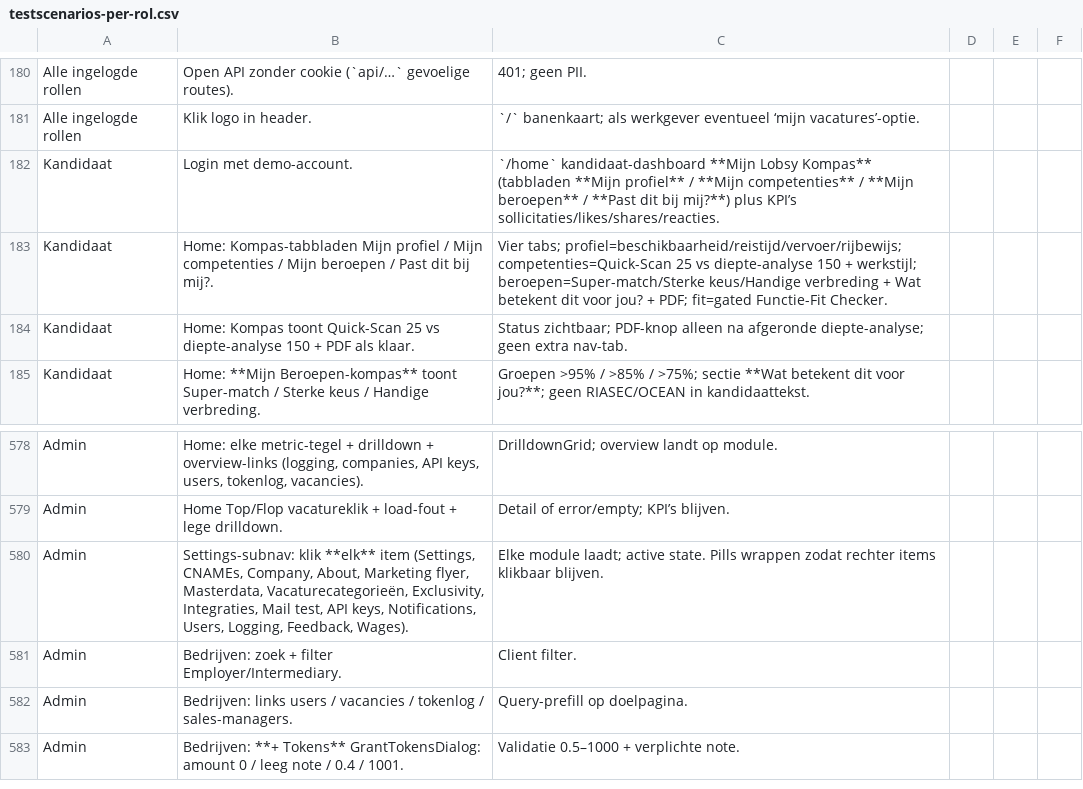
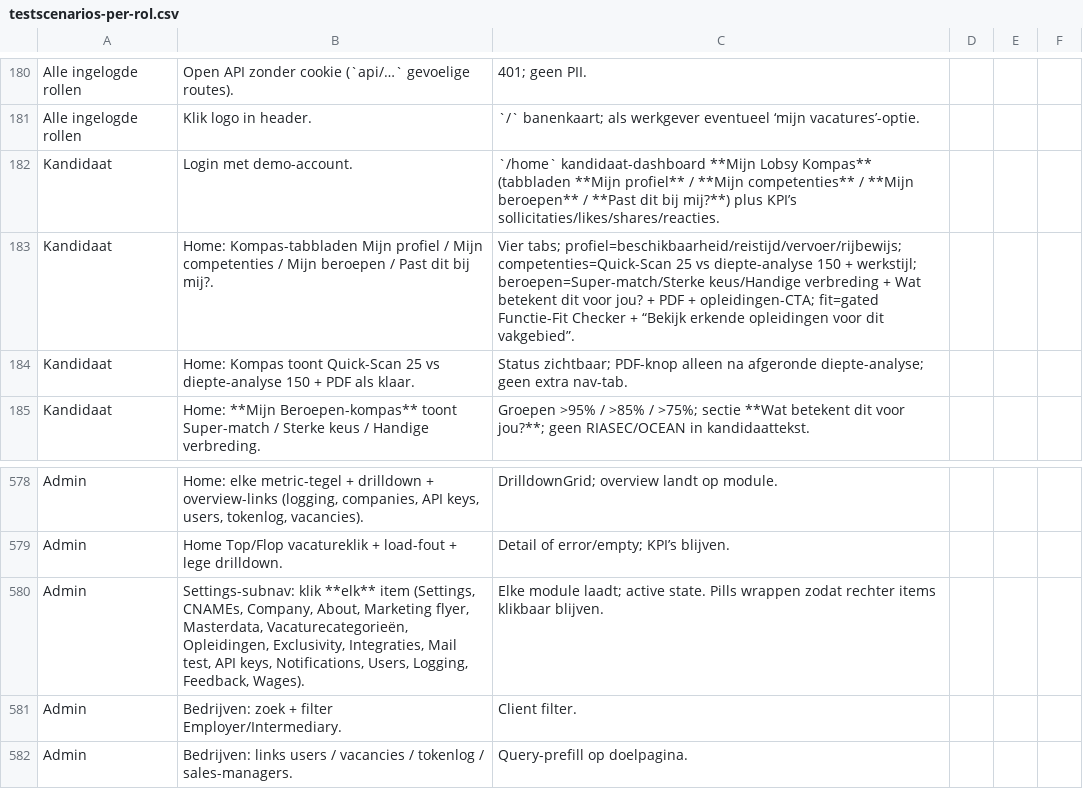
Before and after one commit to dennisbemer1007-pixel/Jobsy, a CSV file: docs/testscenarios-per-rol.csv, drawn as a sheet; only a part is shown, gaps mark what is left out; the shorter side is filled out with more unchanged rows.

```diff
--- a/docs/testscenarios-per-rol.csv
+++ b/docs/testscenarios-per-rol.csv
@@ -182,3 +182,3 @@ Alle ingelogde rollen,Klik logo in header.,`/` banenkaart; als werkgever eventue
 Kandidaat,Login met demo-account.,`/home` kandidaat-dashboard **Mijn Lobsy Kompas** (tabbladen **Mijn profiel** / **Mijn competenties** / **Mijn beroepen** / **Past dit bij mij?**) plus KPI’s sollicitaties/likes/shares/reacties.
-Kandidaat,Home: Kompas-tabbladen Mijn profiel / Mijn competenties / Mijn beroepen / Past dit bij mij?.,Vier tabs; profiel=beschikbaarheid/reistijd/vervoer/rijbewijs; competenties=Quick-Scan 25 vs diepte-analyse 150 + werkstijl; beroepen=Super-match/Sterke keus/Handige verbreding + Wat betekent dit voor jou? + PDF; fit=gated Functie-Fit Checker.
+Kandidaat,Home: Kompas-tabbladen Mijn profiel / Mijn competenties / Mijn beroepen / Past dit bij mij?.,Vier tabs; profiel=beschikbaarheid/reistijd/vervoer/rijbewijs; competenties=Quick-Scan 25 vs diepte-analyse 150 + werkstijl; beroepen=Super-match/Sterke keus/Handige verbreding + Wat betekent dit voor jou? + PDF + opleidingen-CTA; fit=gated Functie-Fit Checker + “Bekijk erkende opleidingen voor dit vakgebied”.
 Kandidaat,Home: Kompas toont Quick-Scan 25 vs diepte-analyse 150 + PDF als klaar.,Status zichtbaar; PDF-knop alleen na afgeronde diepte-analyse; geen extra nav-tab.
@@ -579,3 +579,3 @@ Admin,"Home: elke metric-tegel + drilldown + overview-links (logging, companies,
 Admin,Home Top/Flop vacatureklik + load-fout + lege drilldown.,Detail of error/empty; KPI’s blijven.
-Admin,"Settings-subnav: klik **elk** item (Settings, CNAMEs, Company, About, Marketing flyer, Masterdata, Vacaturecategorieën, Exclusivity, Integraties, Mail test, API keys, Notifications, Users, Logging, Feedback, Wages).","Elke module laadt; active state. Pills wrappen zodat rechter items klikbaar blijven."
+Admin,"Settings-subnav: klik **elk** item (Settings, CNAMEs, Company, About, Marketing flyer, Masterdata, Vacaturecategorieën, Opleidingen, Exclusivity, Integraties, Mail test, API keys, Notifications, Users, Logging, Feedback, Wages).","Elke module laadt; active state. Pills wrappen zodat rechter items klikbaar blijven."
 Admin,Bedrijven: zoek + filter Employer/Intermediary.,Client filter.
```
Also changed, not shown: 49 other files.
